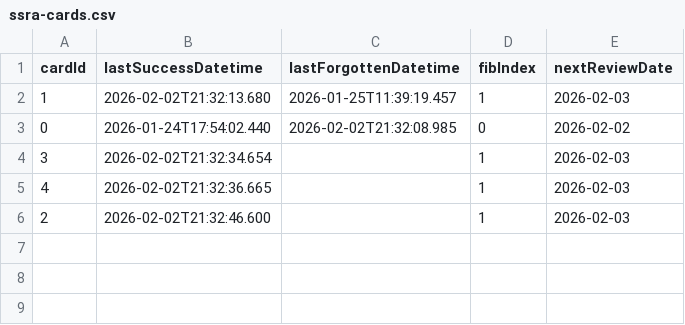
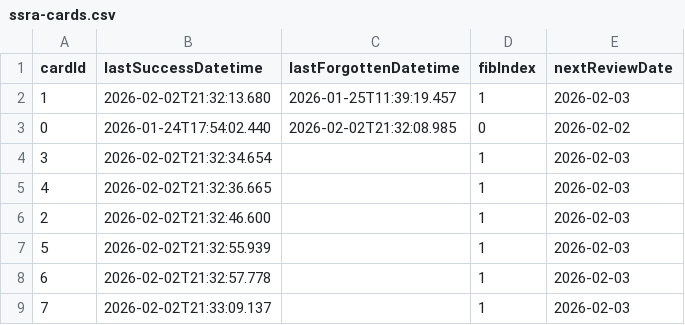
Before and after one commit to vOmaro/cards, a CSV file: spanish/ssra-cards.csv, drawn as a sheet; the diff names each change by its address in the sheet, - before the commit and + after, or states it on an @@ line.

Commit message:
Update spanish/ssra-cards.csv: update review schedule for 8 card(s)

```diff
--- a/spanish/ssra-cards.csv
+++ b/spanish/ssra-cards.csv
+row 7: 5 | 2026-02-02T21:32:55.939 |  | 1 | 2026-02-03
+row 8: 6 | 2026-02-02T21:32:57.778 |  | 1 | 2026-02-03
+row 9: 7 | 2026-02-02T21:33:09.137 |  | 1 | 2026-02-03
```
